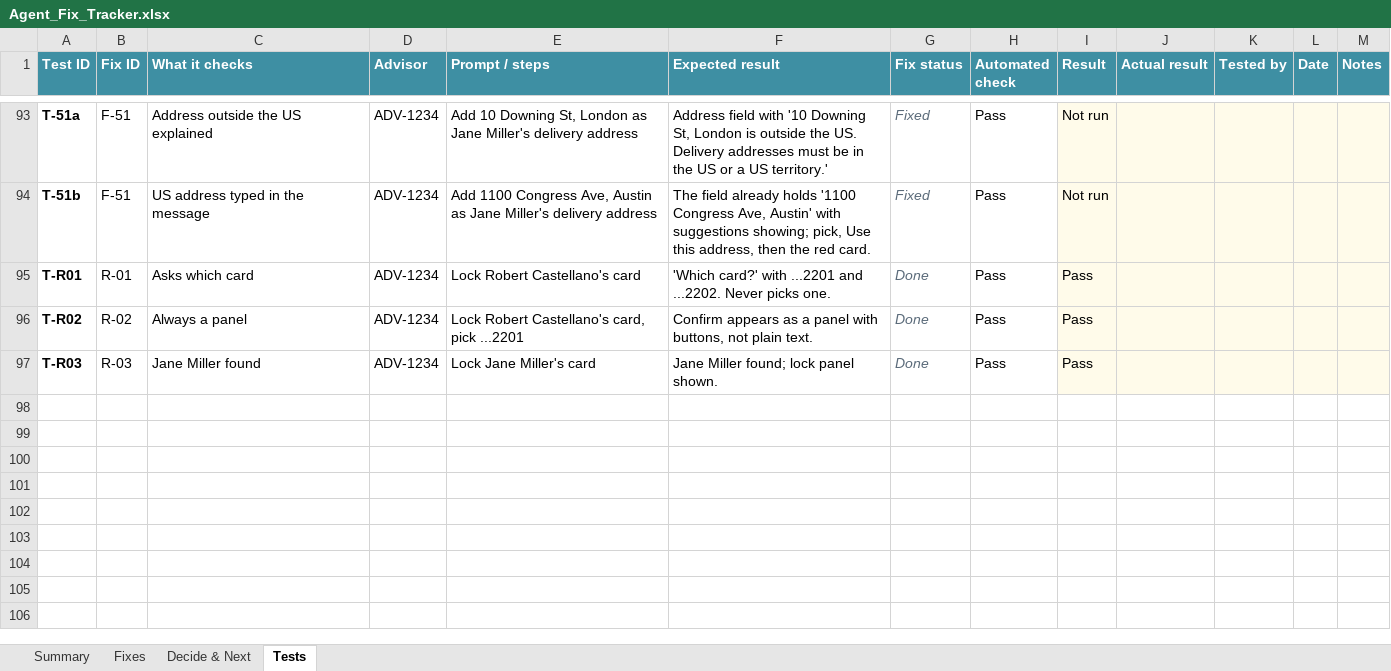
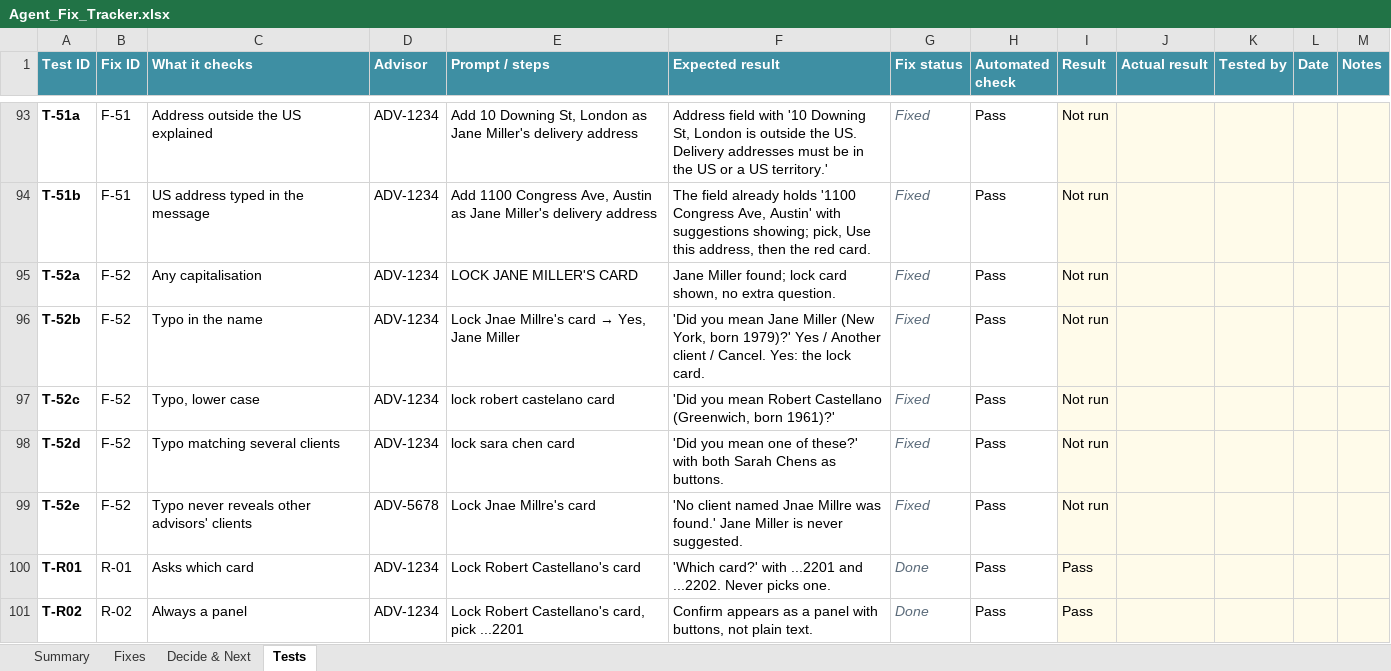
Before and after one commit to guykoch/bny-debit-card-agent, an Excel workbook: Agent_Fix_Tracker.xlsx, sheet Tests, drawn as a sheet; only a part is shown, gaps mark what is left out; the shorter side is filled out with more unchanged rows; values as stored, in another font and other column widths than the file's, no borders; charts and pictures and conditional formats not drawn; the diff names each change by its address in the sheet, - before the commit and + after, or states it on an @@ line.

Commit message:
F-52: typo-tolerant client names

```diff
--- a/Agent_Fix_Tracker.xlsx (sheet Tests)
+++ b/Agent_Fix_Tracker.xlsx (sheet Tests)
+row 95: T-52a | F-52 | Any capitalisation | ADV-1234 | LOCK JANE MILLER'S CARD | Jane Miller found; lock card shown, no extra question. | Fixed | Pass | Not run
+row 96: T-52b | F-52 | Typo in the name | ADV-1234 | Lock Jnae Millre's card → Yes, Jane Miller | 'Did you mean Jane Miller (New York, born 1979)?' Yes / Another client / Cancel. Yes: the lock card. | Fixed | Pass | Not run
+row 97: T-52c | F-52 | Typo, lower case | ADV-1234 | lock robert castelano card | 'Did you mean Robert Castellano (Greenwich, born 1961)?' | Fixed | Pass | Not run
+row 98: T-52d | F-52 | Typo matching several clients | ADV-1234 | lock sara chen card | 'Did you mean one of these?' with both Sarah Chens as buttons. | Fixed | Pass | Not run
+row 99: T-52e | F-52 | Typo never reveals other advisors' clients | ADV-5678 | Lock Jnae Millre's card | 'No client named Jnae Millre was found.' Jane Miller is never suggested. | Fixed | Pass | Not run
```
Also changed, not shown: sheet Fixes, sheet Summary, sheet Decide & Next, 7 other files.
